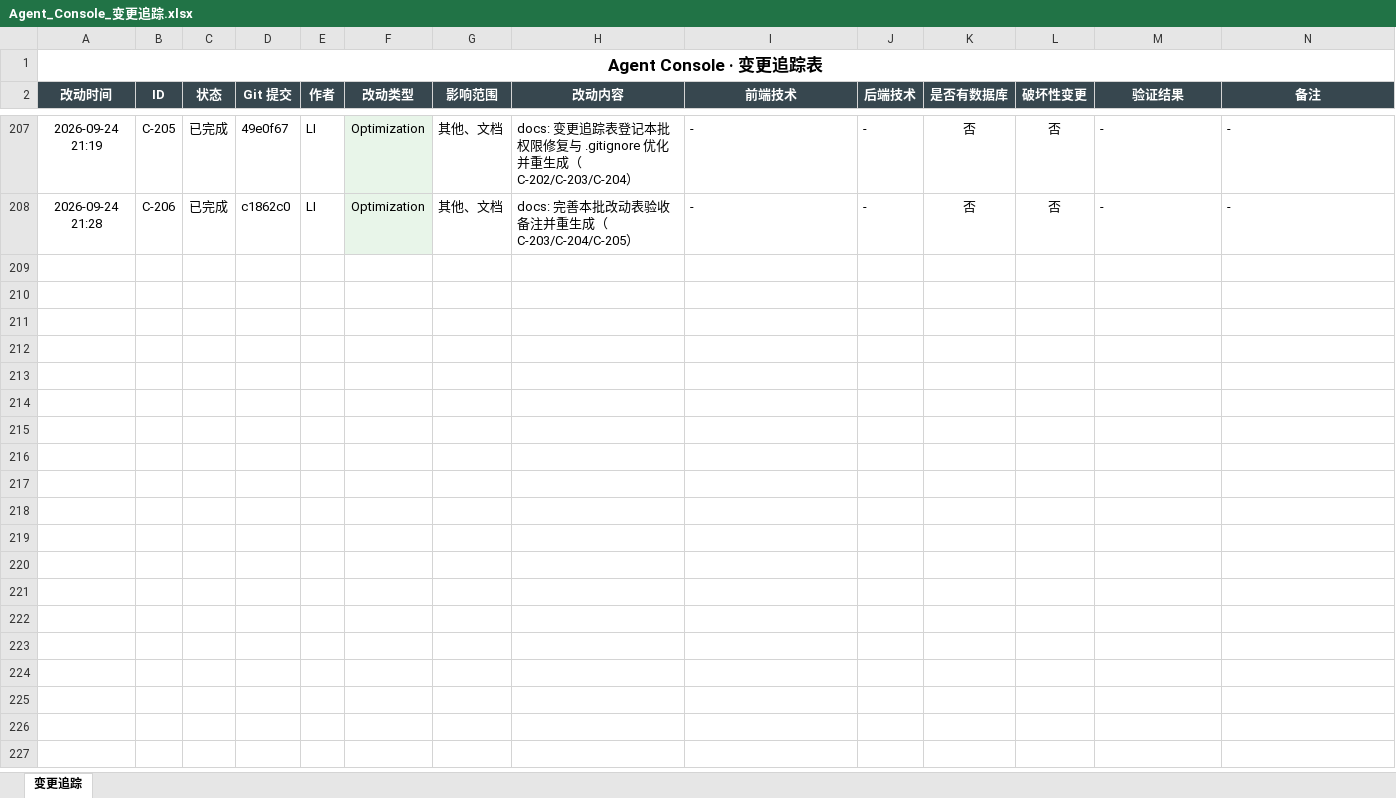
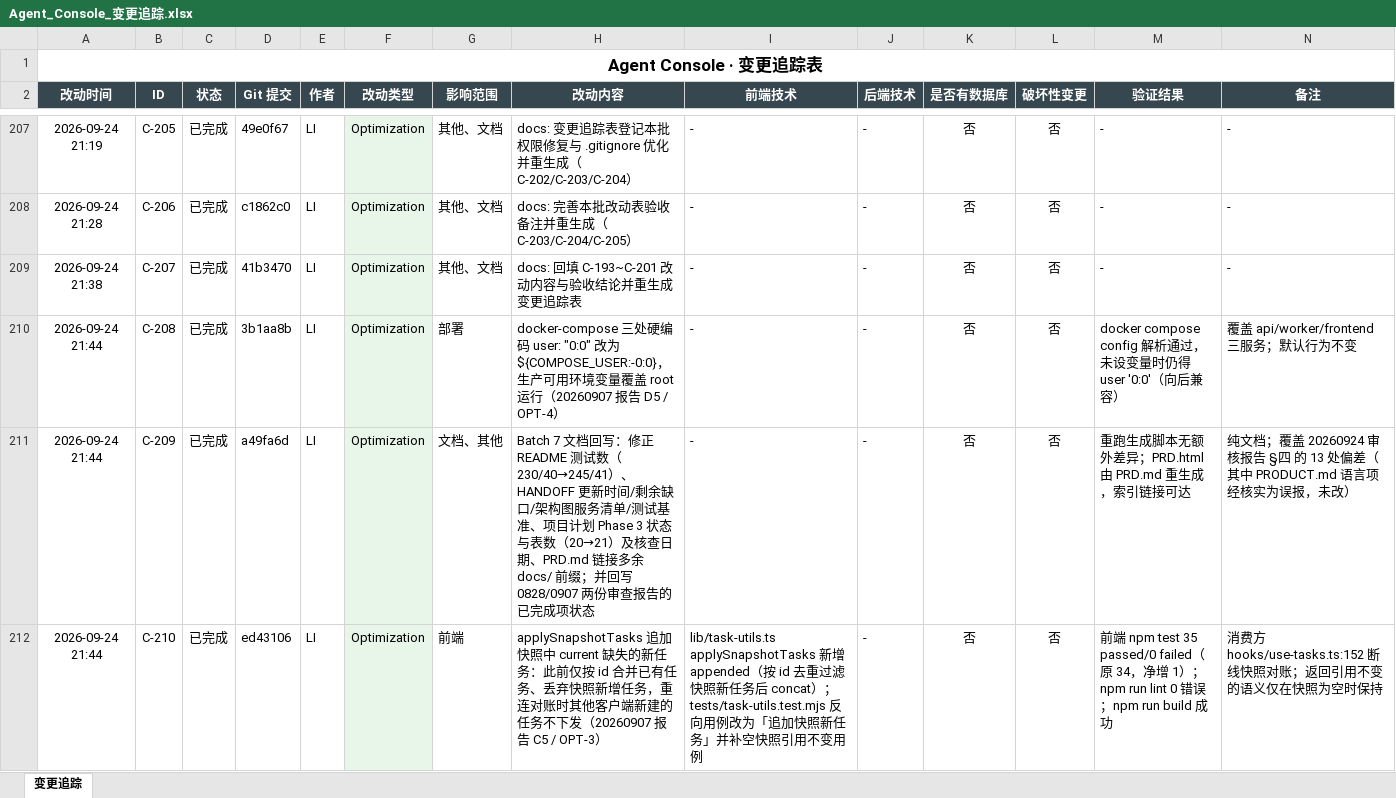
Before and after one commit to liwe123/Agent-Togterher, an Excel workbook: docs/Agent_Console_变更追踪.xlsx, sheet 变更追踪, drawn as a sheet; only a part is shown, gaps mark what is left out; values as stored, in another font and other column widths than the file's, no borders; the diff names each change by its address in the sheet, - before the commit and + after, or states it on an @@ line.

Commit message:
docs: 登记 Batch 7/8 回写与 OPT-3/OPT-4 并重生成（C-206~C-210）

```diff
--- a/docs/Agent_Console_变更追踪.xlsx (sheet 变更追踪)
+++ b/docs/Agent_Console_变更追踪.xlsx (sheet 变更追踪)
+row 209: 2026-09-24 21:38 | C-207 | 已完成 | 41b3470 | LI | Optimization | 其他、文档 | docs: 回填 C-193~C-201 改动内容与验收结论并重生成变更追踪表 | - | - | 否 | 否 | - | -
+row 210: 2026-09-24 21:44 | C-208 | 已完成 | 3b1aa8b | LI | Optimization | 部署 | docker-compose 三处硬编码 user: "0:0" 改为 ${COMPOSE_USER:-0:0}，生产可用环境变量覆盖 root 运行（20260907 报告 D5 / OPT-4） | - | - | 否 | 否 | docker compose config 解析通过，未设变量时仍得 user '0:0'（向后兼容） | 覆盖 api/worker/frontend 三服务；默认行为不变
+row 211: 2026-09-24 21:44 | C-209 | 已完成 | a49fa6d | LI | Optimization | 文档、其他 | Batch 7 文档回写：修正 README 测试数（230/40→245/41）、HANDOFF 更新时间/剩余缺口/架构图服务清单/测试基准、项目计划 Phase 3 状态与表数（20→21）及核查日期、PRD.md 链接多余 docs/ 前缀；并回写 0828/0907 两份审查报告的已完成项状态 | - | - | 否 | 否 | 重跑生成脚本无额外差异；PRD.html 由 PRD.md 重生成，索引链接可达 | 纯文档；覆盖 20260924 审核报告 §四 的 13 处偏差（其中 PRODUCT.md 语言项经核实为误报，未改）
+row 212: 2026-09-24 21:44 | C-210 | 已完成 | ed43106 | LI | Optimization | 前端 | applySnapshotTasks 追加快照中 current 缺失的新任务：此前仅按 id 合并已有任务、丢弃快照新增任务，重连对账时其他客户端新建的任务不下发（20260907 报告 C5 / OPT-3） | lib/task-utils.ts applySnapshotTasks 新增 appended（按 id 去重过滤快照新任务后 concat）；tests/task-utils.test.mjs 反向用例改为「追加快照新任务」并补空快照引用不变用例 | - | 否 | 否 | 前端 npm test 35 passed/0 failed（原 34，净增 1）；npm run lint 0 错误；npm run build 成功 | 消费方 hooks/use-tasks.ts:152 断线快照对账；返回引用不变的语义仅在快照为空时保持
```
Also changed, not shown: 3 other files.
